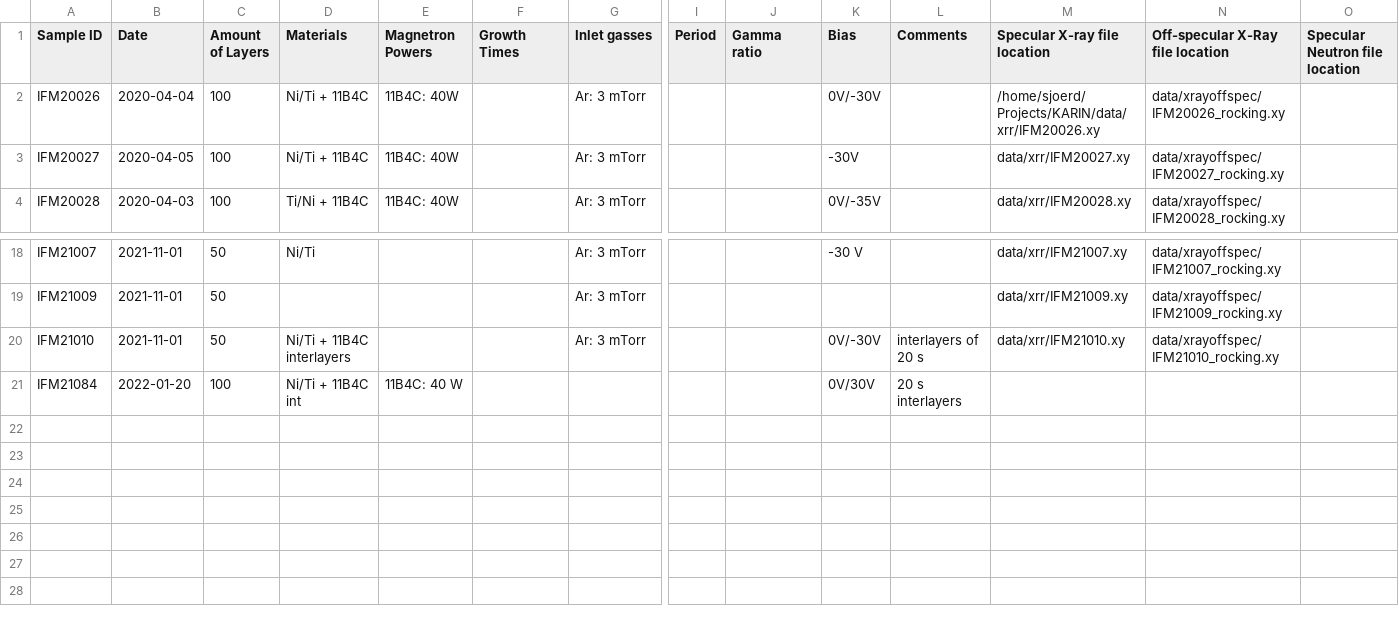
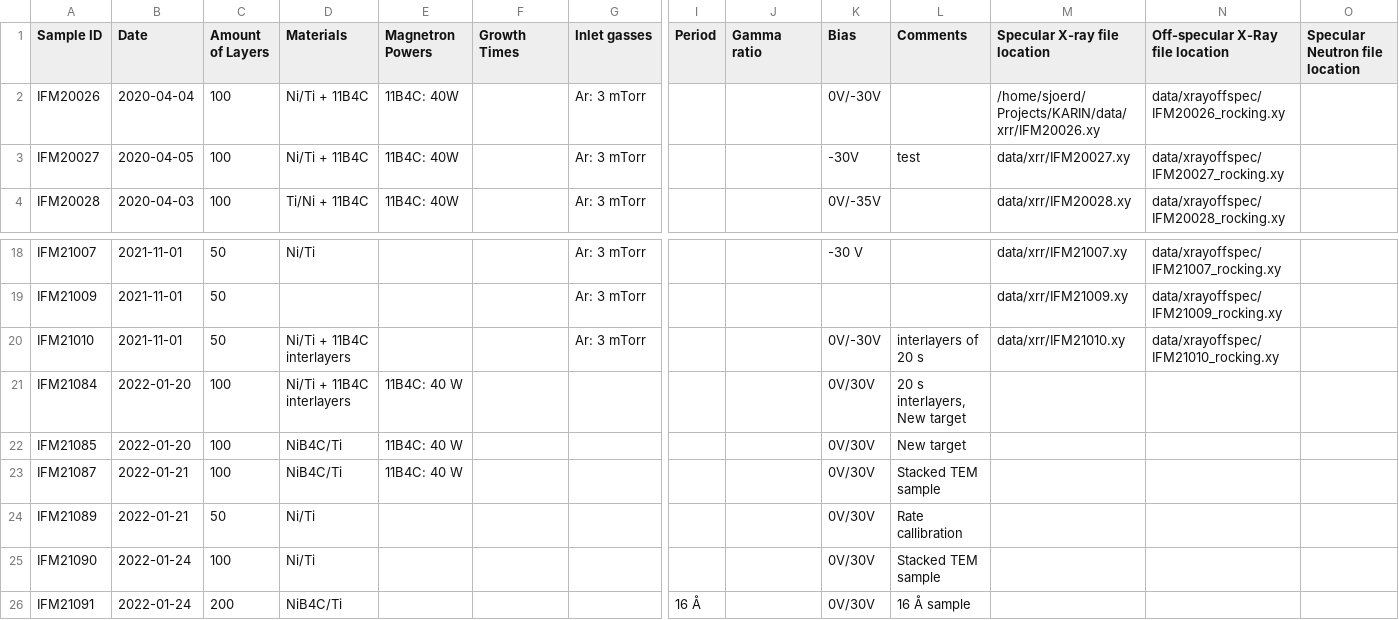
Before and after one commit to sstendahl/KARIN, a CSV file: samplelist.csv, drawn as a sheet; only a part is shown, gaps mark what is left out; rows hold the shown columns only; the diff names each change by its address in the sheet, - before the commit and + after, or states it on an @@ line.

```diff
--- a/samplelist.csv
+++ b/samplelist.csv
-L3 (Comments): (empty)
+L3 (Comments): test
-D21 (Materials): Ni/Ti + 11B4C int
+D21 (Materials): Ni/Ti + 11B4C interlayers
-L21 (Comments): 20 s interlayers
+L21 (Comments): 20 s interlayers, New target
+row 22: IFM21085 | 2022-01-20 | 100 | NiB4C/Ti | 11B4C: 40 W |  |  |  |  | 0V/30V | New target
+row 23: IFM21087 | 2022-01-21 | 100 | NiB4C/Ti | 11B4C: 40 W |  |  |  |  | 0V/30V | Stacked TEM sample
+row 24: IFM21089 | 2022-01-21 | 50 | Ni/Ti |  |  |  |  |  | 0V/30V | Rate callibration
+row 25: IFM21090 | 2022-01-24 | 100 | Ni/Ti |  |  |  |  |  | 0V/30V | Stacked TEM sample
+row 26: IFM21091 | 2022-01-24 | 200 | NiB4C/Ti |  |  |  | 16 Å |  | 0V/30V | 16 Å sample
```
Also changed, not shown: 8 other files.
